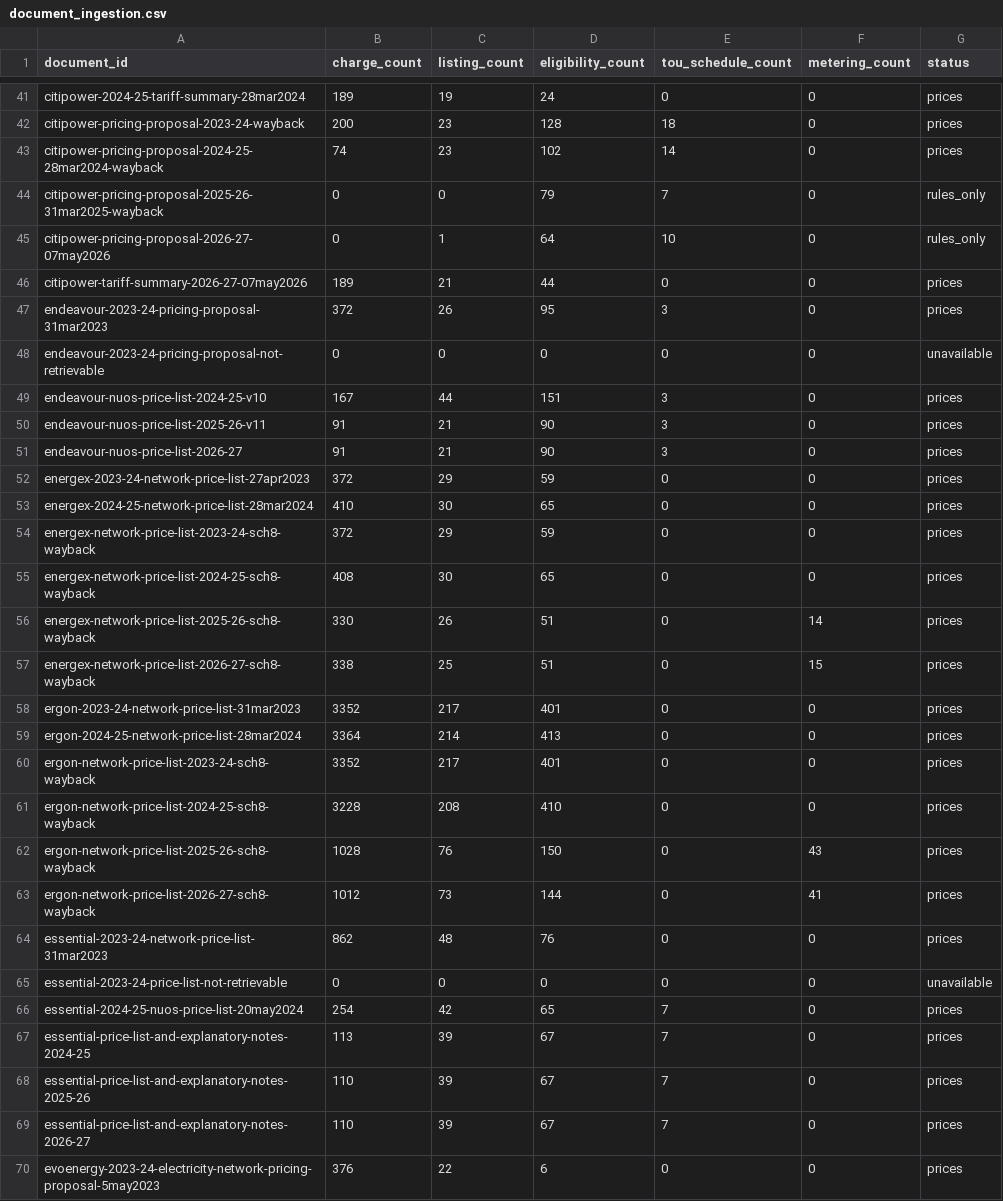
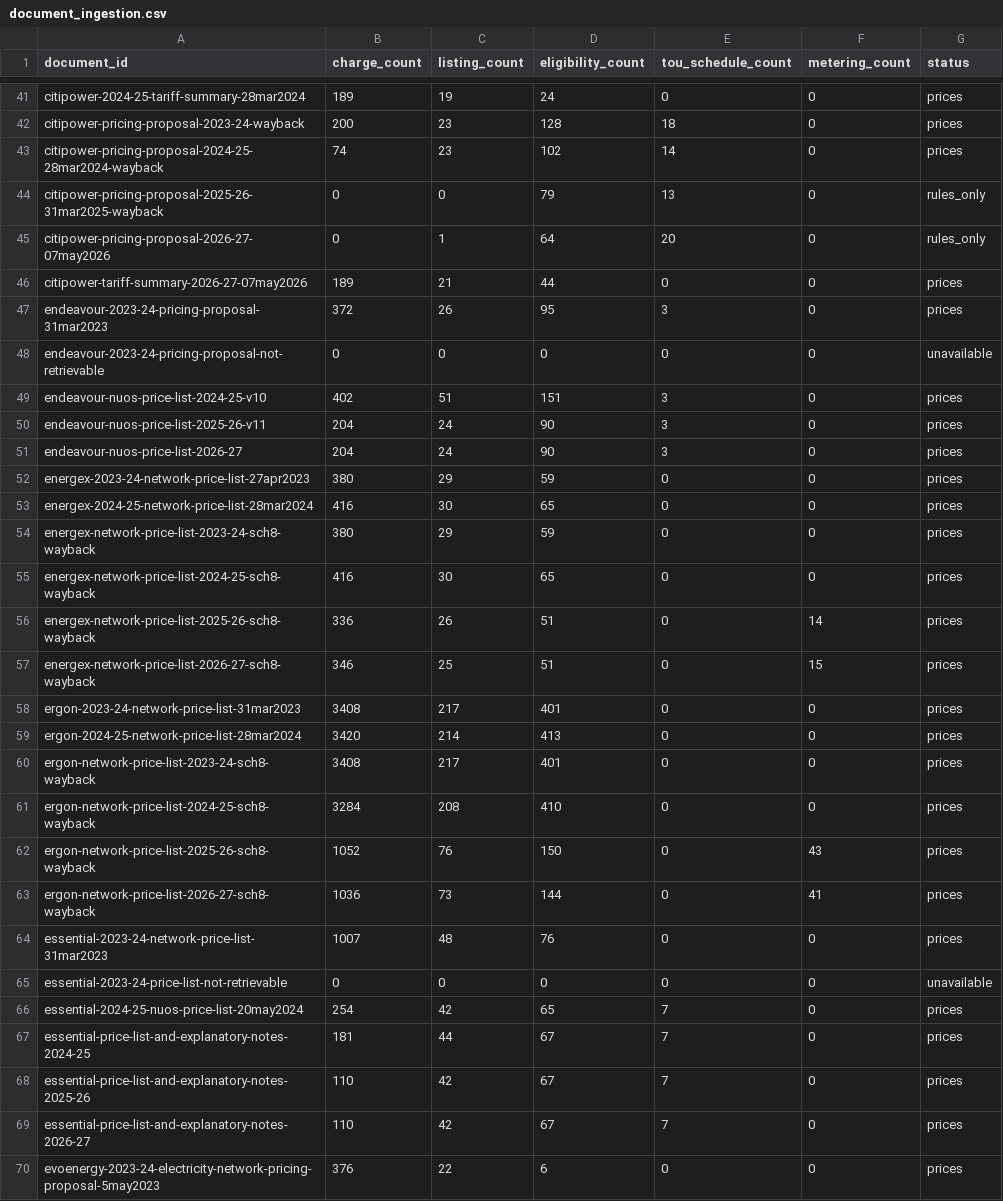
Before and after one commit to yehezkieled/standardise_network_tariff_tables, a CSV file: data/tariffdb/tables/document_ingestion.csv, drawn as a sheet; only a part is shown, gaps mark what is left out; the diff covers the shown part only.

```diff
--- a/data/tariffdb/tables/document_ingestion.csv
+++ b/data/tariffdb/tables/document_ingestion.csv
@@ -43,4 +43,4 @@ citipower-pricing-proposal-2023-24-wayback,200,23,128,18,0,prices
 citipower-pricing-proposal-2024-25-28mar2024-wayback,74,23,102,14,0,prices
-citipower-pricing-proposal-2025-26-31mar2025-wayback,0,0,79,7,0,rules_only
-citipower-pricing-proposal-2026-27-07may2026,0,1,64,10,0,rules_only
+citipower-pricing-proposal-2025-26-31mar2025-wayback,0,0,79,13,0,rules_only
+citipower-pricing-proposal-2026-27-07may2026,0,1,64,20,0,rules_only
 citipower-tariff-summary-2026-27-07may2026,189,21,44,0,0,prices
@@ -48,23 +48,23 @@ endeavour-2023-24-pricing-proposal-31mar2023,372,26,95,3,0,prices
 endeavour-2023-24-pricing-proposal-not-retrievable,0,0,0,0,0,unavailable
-endeavour-nuos-price-list-2024-25-v10,167,44,151,3,0,prices
-endeavour-nuos-price-list-2025-26-v11,91,21,90,3,0,prices
-endeavour-nuos-price-list-2026-27,91,21,90,3,0,prices
-energex-2023-24-network-price-list-27apr2023,372,29,59,0,0,prices
-energex-2024-25-network-price-list-28mar2024,410,30,65,0,0,prices
-energex-network-price-list-2023-24-sch8-wayback,372,29,59,0,0,prices
-energex-network-price-list-2024-25-sch8-wayback,408,30,65,0,0,prices
-energex-network-price-list-2025-26-sch8-wayback,330,26,51,0,14,prices
-energex-network-price-list-2026-27-sch8-wayback,338,25,51,0,15,prices
-ergon-2023-24-network-price-list-31mar2023,3352,217,401,0,0,prices
-ergon-2024-25-network-price-list-28mar2024,3364,214,413,0,0,prices
-ergon-network-price-list-2023-24-sch8-wayback,3352,217,401,0,0,prices
-ergon-network-price-list-2024-25-sch8-wayback,3228,208,410,0,0,prices
-ergon-network-price-list-2025-26-sch8-wayback,1028,76,150,0,43,prices
-ergon-network-price-list-2026-27-sch8-wayback,1012,73,144,0,41,prices
-essential-2023-24-network-price-list-31mar2023,862,48,76,0,0,prices
+endeavour-nuos-price-list-2024-25-v10,402,51,151,3,0,prices
+endeavour-nuos-price-list-2025-26-v11,204,24,90,3,0,prices
+endeavour-nuos-price-list-2026-27,204,24,90,3,0,prices
+energex-2023-24-network-price-list-27apr2023,380,29,59,0,0,prices
+energex-2024-25-network-price-list-28mar2024,416,30,65,0,0,prices
+energex-network-price-list-2023-24-sch8-wayback,380,29,59,0,0,prices
+energex-network-price-list-2024-25-sch8-wayback,416,30,65,0,0,prices
+energex-network-price-list-2025-26-sch8-wayback,336,26,51,0,14,prices
+energex-network-price-list-2026-27-sch8-wayback,346,25,51,0,15,prices
+ergon-2023-24-network-price-list-31mar2023,3408,217,401,0,0,prices
+ergon-2024-25-network-price-list-28mar2024,3420,214,413,0,0,prices
+ergon-network-price-list-2023-24-sch8-wayback,3408,217,401,0,0,prices
+ergon-network-price-list-2024-25-sch8-wayback,3284,208,410,0,0,prices
+ergon-network-price-list-2025-26-sch8-wayback,1052,76,150,0,43,prices
+ergon-network-price-list-2026-27-sch8-wayback,1036,73,144,0,41,prices
+essential-2023-24-network-price-list-31mar2023,1007,48,76,0,0,prices
 essential-2023-24-price-list-not-retrievable,0,0,0,0,0,unavailable
 essential-2024-25-nuos-price-list-20may2024,254,42,65,7,0,prices
-essential-price-list-and-explanatory-notes-2024-25,113,39,67,7,0,prices
-essential-price-list-and-explanatory-notes-2025-26,110,39,67,7,0,prices
-essential-price-list-and-explanatory-notes-2026-27,110,39,67,7,0,prices
+essential-price-list-and-explanatory-notes-2024-25,181,44,67,7,0,prices
+essential-price-list-and-explanatory-notes-2025-26,110,42,67,7,0,prices
+essential-price-list-and-explanatory-notes-2026-27,110,42,67,7,0,prices
 evoenergy-2023-24-electricity-network-pricing-proposal-5may2023,376,22,6,0,0,prices
```
Also changed, not shown: 38 edited cells elsewhere in this file, data/tariffdb/tables/exception_type.csv, data/tariffdb/tables/source_document.csv, 44 other files.
